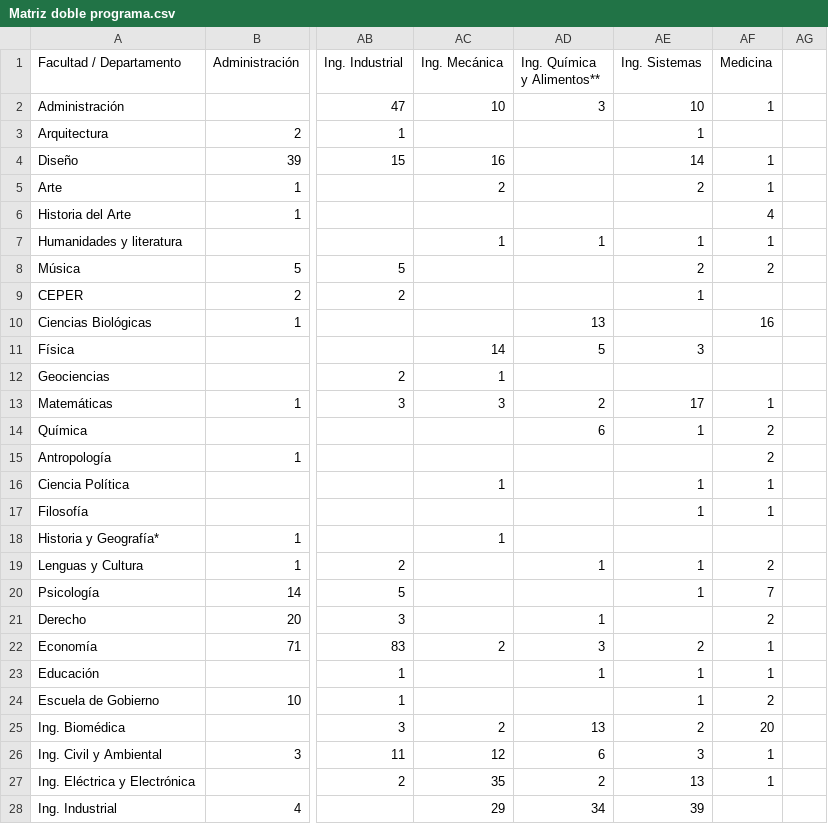
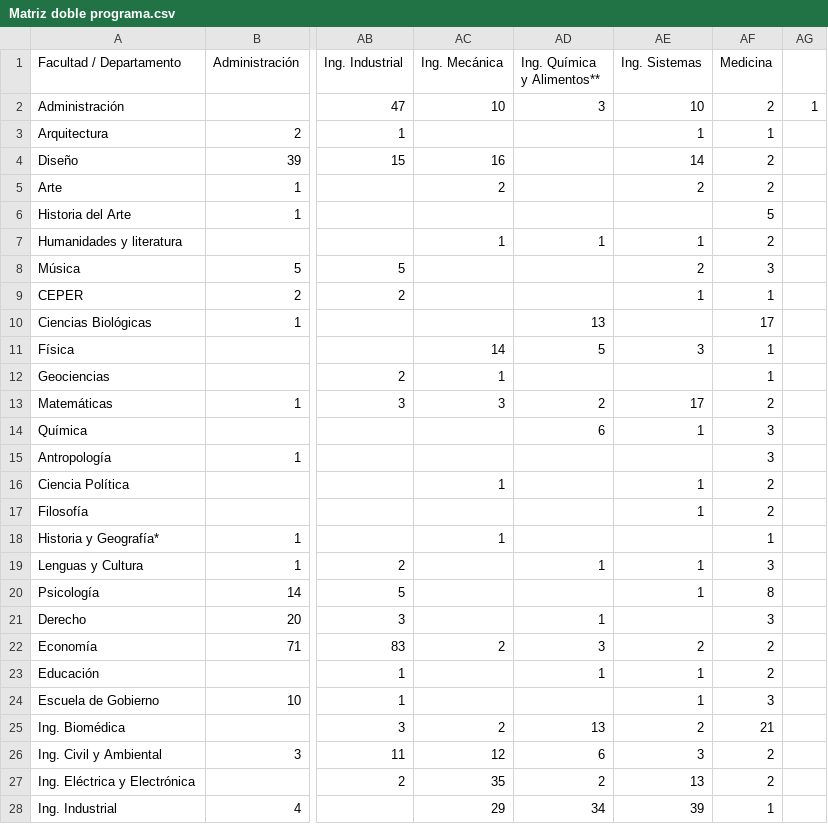
Before and after one commit to Gabriel-jimeneze/Luciano_Bastidas-Gabriel_, a CSV file: Matriz doble programa.csv, drawn as a sheet; only a part is shown, gaps mark what is left out; the diff covers the shown part only; the diff names each change by its address in the sheet, - before the commit and + after, or states it on an @@ line.

```diff
--- a/Matriz doble programa.csv
+++ b/Matriz doble programa.csv
-AF2 (Medicina): 1
+AF2 (Medicina): 2
-AG2: (empty)
+AG2: 1
-AF3 (Medicina): (empty)
+AF3 (Medicina): 1
-AF4:AF5 (Medicina): 1
+AF4:AF5 (Medicina): 2
-AF6 (Medicina): 4
+AF6 (Medicina): 5
-AF7 (Medicina): 1
+AF7 (Medicina): 2
-AF8 (Medicina): 2
+AF8 (Medicina): 3
-AF9 (Medicina): (empty)
+AF9 (Medicina): 1
-AF10 (Medicina): 16
+AF10 (Medicina): 17
-AF11:AF12 (Medicina): (empty)
+AF11:AF12 (Medicina): 1
-AF13 (Medicina): 1
+AF13 (Medicina): 2
-AF14:AF15 (Medicina): 2
+AF14:AF15 (Medicina): 3
-AF16:AF17 (Medicina): 1
+AF16:AF17 (Medicina): 2
-AF18 (Medicina): (empty)
+AF18 (Medicina): 1
-AF19 (Medicina): 2
+AF19 (Medicina): 3
-AF20 (Medicina): 7
+AF20 (Medicina): 8
-AF21 (Medicina): 2
+AF21 (Medicina): 3
-AF22:AF23 (Medicina): 1
+AF22:AF23 (Medicina): 2
-AF24 (Medicina): 2
+AF24 (Medicina): 3
-AF25 (Medicina): 20
+AF25 (Medicina): 21
-AF26:AF27 (Medicina): 1
+AF26:AF27 (Medicina): 2
-AF28 (Medicina): (empty)
+AF28 (Medicina): 1
```
Also changed, not shown: 3 edited cells elsewhere in this file, 7 other files.
